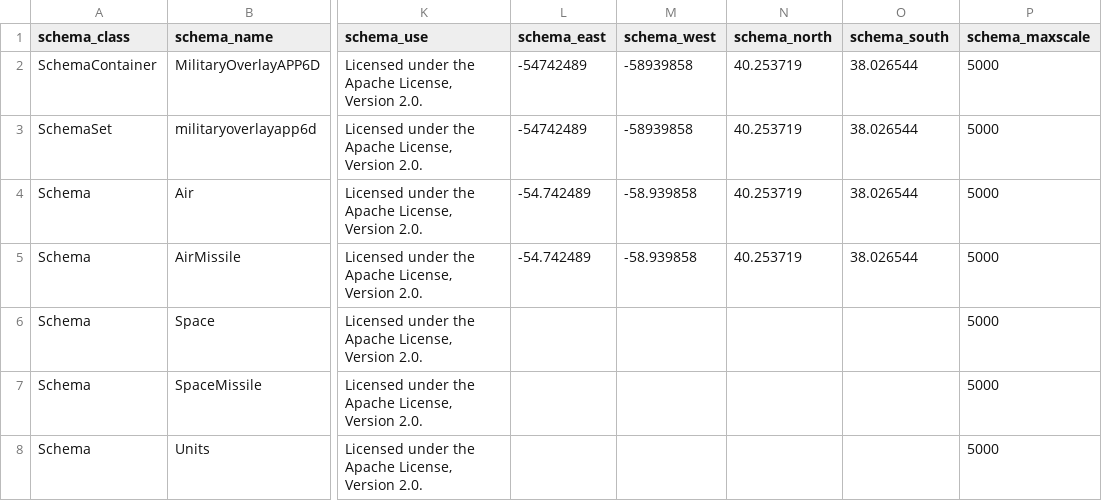
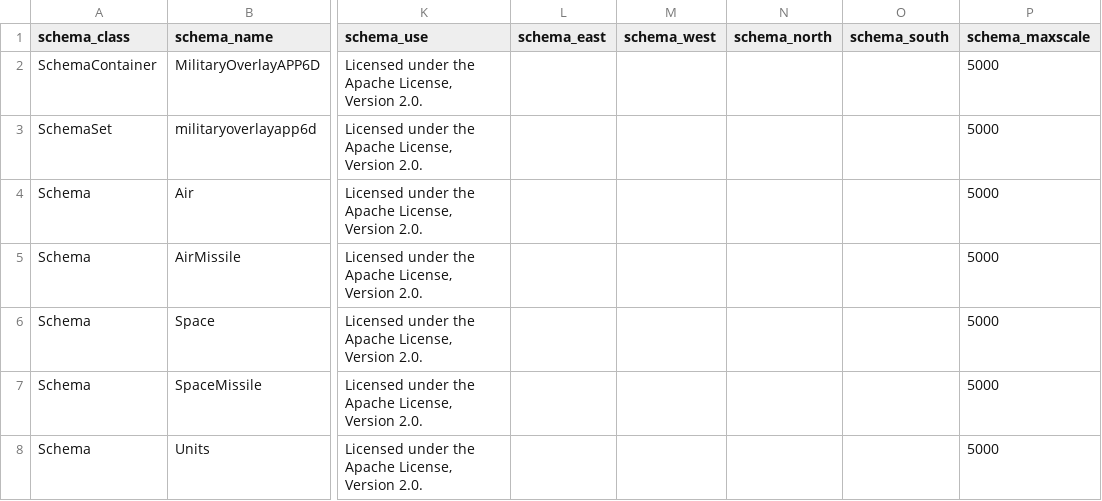
Before and after one commit to Esri/military-symbology, a CSV file: military-overlay/utils-source-and-test-data/schema-source-files/app6d/military_feature_schemas/Schemas.csv, drawn as a sheet; only a part is shown, gaps mark what is left out; the diff covers the shown part only; the diff names each change by its address in the sheet, - before the commit and + after, or states it on an @@ line.

```diff
--- a/military-overlay/utils-source-and-test-data/schema-source-files/app6d/military_feature_schemas/Schemas.csv
+++ b/military-overlay/utils-source-and-test-data/schema-source-files/app6d/military_feature_schemas/Schemas.csv
-L2:L3 (schema_east): -54742489
+L2:L3 (schema_east): (empty)
-M2:M3 (schema_west): -58939858
+M2:M3 (schema_west): (empty)
-N2:N5 (schema_north): 40.253719
+N2:N5 (schema_north): (empty)
-O2:O5 (schema_south): 38.026544
+O2:O5 (schema_south): (empty)
-L4:L5 (schema_east): -54.742489
+L4:L5 (schema_east): (empty)
-M4:M5 (schema_west): -58.939858
+M4:M5 (schema_west): (empty)
```
Also changed, not shown: 1 added row elsewhere in this file, 25 other files.
